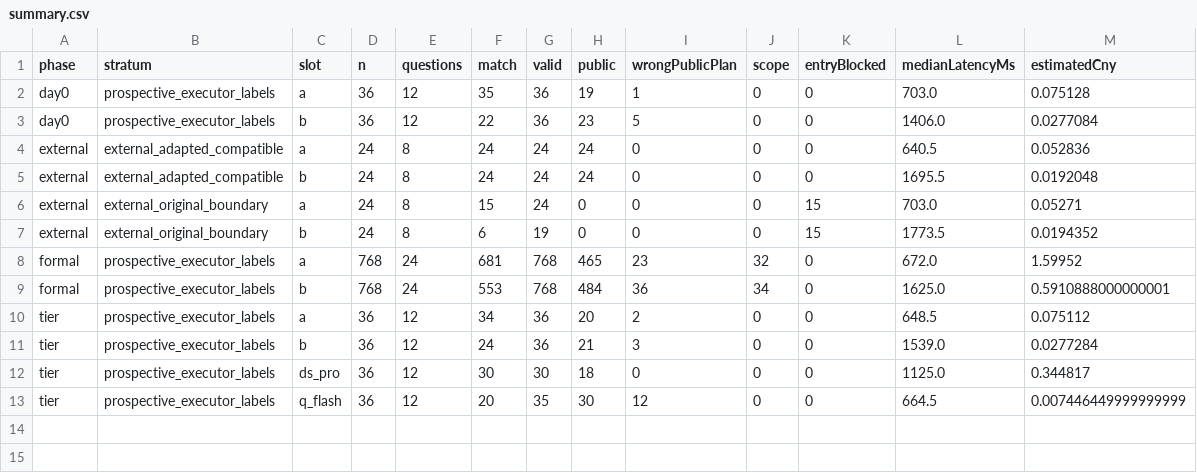
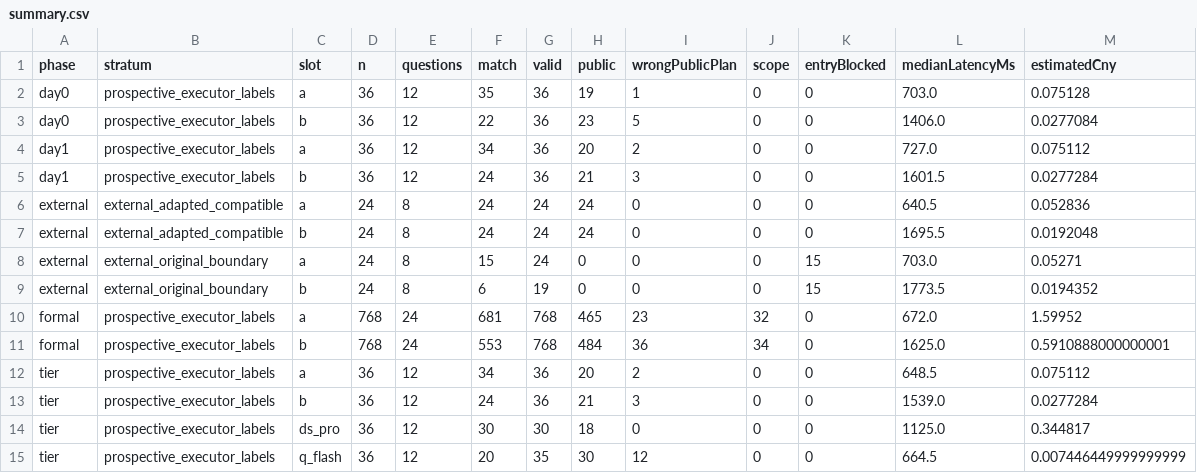
Before and after one commit to NoctilumeDev/dome, a CSV file: research/llm-final-replication-20261010/views/layer3/output/summary.csv, drawn as a sheet.

Commit message:
research: close final frozen replication

```diff
--- a/research/llm-final-replication-20261010/views/layer3/output/summary.csv
+++ b/research/llm-final-replication-20261010/views/layer3/output/summary.csv
@@ -3,2 +3,4 @@ day0,prospective_executor_labels,a,36,12,35,36,19,1,0,0,703.0,0.075128
 day0,prospective_executor_labels,b,36,12,22,36,23,5,0,0,1406.0,0.0277084
+day1,prospective_executor_labels,a,36,12,34,36,20,2,0,0,727.0,0.075112
+day1,prospective_executor_labels,b,36,12,24,36,21,3,0,0,1601.5,0.0277284
 external,external_adapted_compatible,a,24,8,24,24,24,0,0,0,640.5,0.052836
```
Also changed, not shown: research/llm-final-replication-20261010/views/layer3/output/costs.csv, 50 other files.
